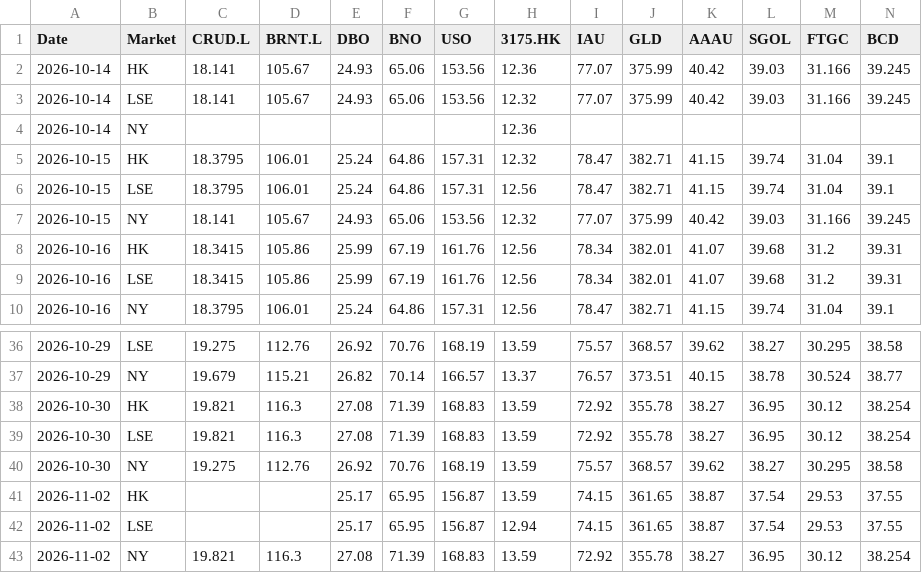
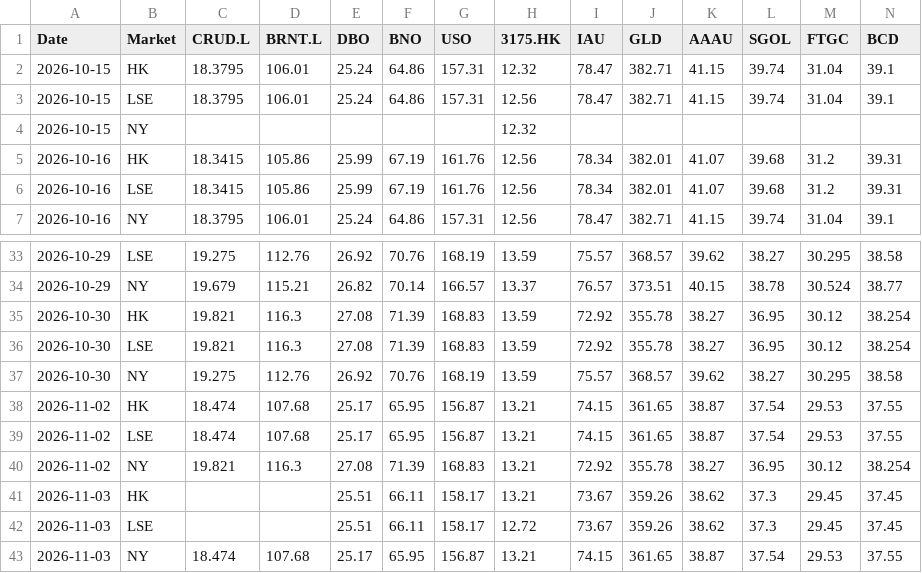
Before and after one commit to shichengchengya-web/iopv, a CSV file: output/qdii_daily_latest.csv, drawn as a sheet; only a part is shown, gaps mark what is left out; removed rows and columns are numbered as before the commit, all else as after; rows hold the shown columns only; the diff names each change by its address in the sheet, - before the commit and + after, or states it on an @@ line.

```diff
--- a/output/qdii_daily_latest.csv
+++ b/output/qdii_daily_latest.csv
-row 2: 2026-10-14 | HK | 18.141 | 105.67 | 24.93 | 65.06 | 153.56 | 12.36 | 77.07 | 375.99 | 40.42 | 39.03 | 31.166 | 39.245
-row 3: 2026-10-14 | LSE | 18.141 | 105.67 | 24.93 | 65.06 | 153.56 | 12.32 | 77.07 | 375.99 | 40.42 | 39.03 | 31.166 | 39.245
-row 4: 2026-10-14 | NY |  |  |  |  |  | 12.36
-row 7: 2026-10-15 | NY | 18.141 | 105.67 | 24.93 | 65.06 | 153.56 | 12.32 | 77.07 | 375.99 | 40.42 | 39.03 | 31.166 | 39.245
+row 4: 2026-10-15 | NY |  |  |  |  |  | 12.32
-C38:C39 (CRUD.L): (empty)
+C38:C39 (CRUD.L): 18.474
-D38:D39 (BRNT.L): (empty)
+D38:D39 (BRNT.L): 107.68
-H38 (3175.HK): 13.59
+H38 (3175.HK): 13.21
-H39 (3175.HK): 12.94
+H39 (3175.HK): 13.21
-H40 (3175.HK): 13.59
+H40 (3175.HK): 13.21
+row 41: 2026-11-03 | HK |  |  | 25.51 | 66.11 | 158.17 | 13.21 | 73.67 | 359.26 | 38.62 | 37.3 | 29.45 | 37.45
+row 42: 2026-11-03 | LSE |  |  | 25.51 | 66.11 | 158.17 | 12.72 | 73.67 | 359.26 | 38.62 | 37.3 | 29.45 | 37.45
+row 43: 2026-11-03 | NY | 18.474 | 107.68 | 25.17 | 65.95 | 156.87 | 13.21 | 74.15 | 361.65 | 38.87 | 37.54 | 29.53 | 37.55
```
